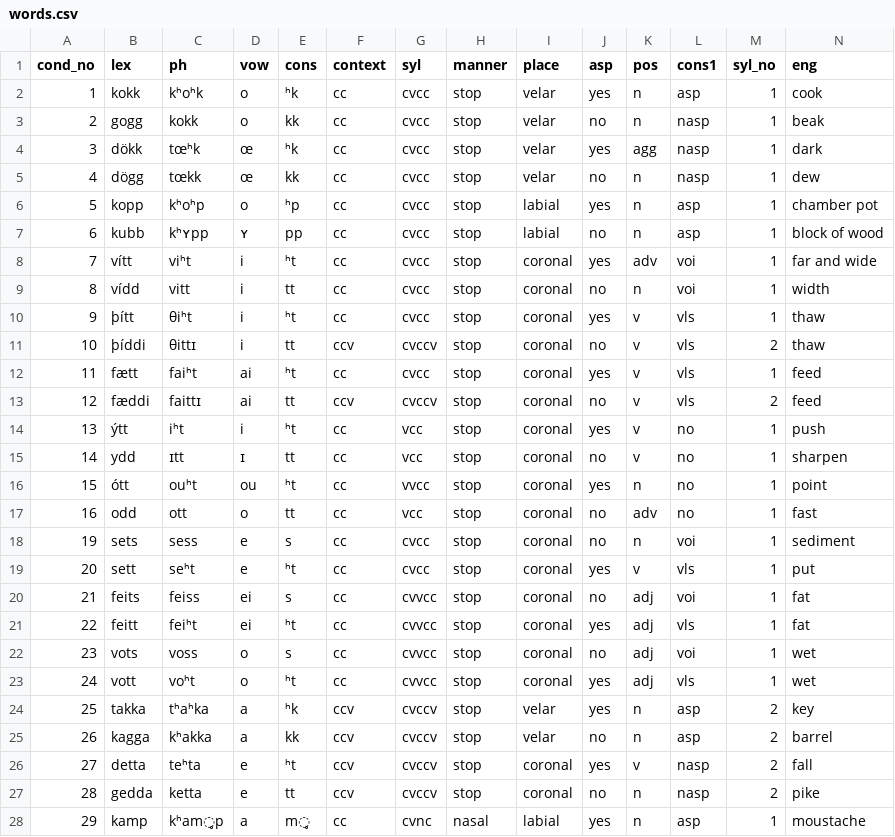
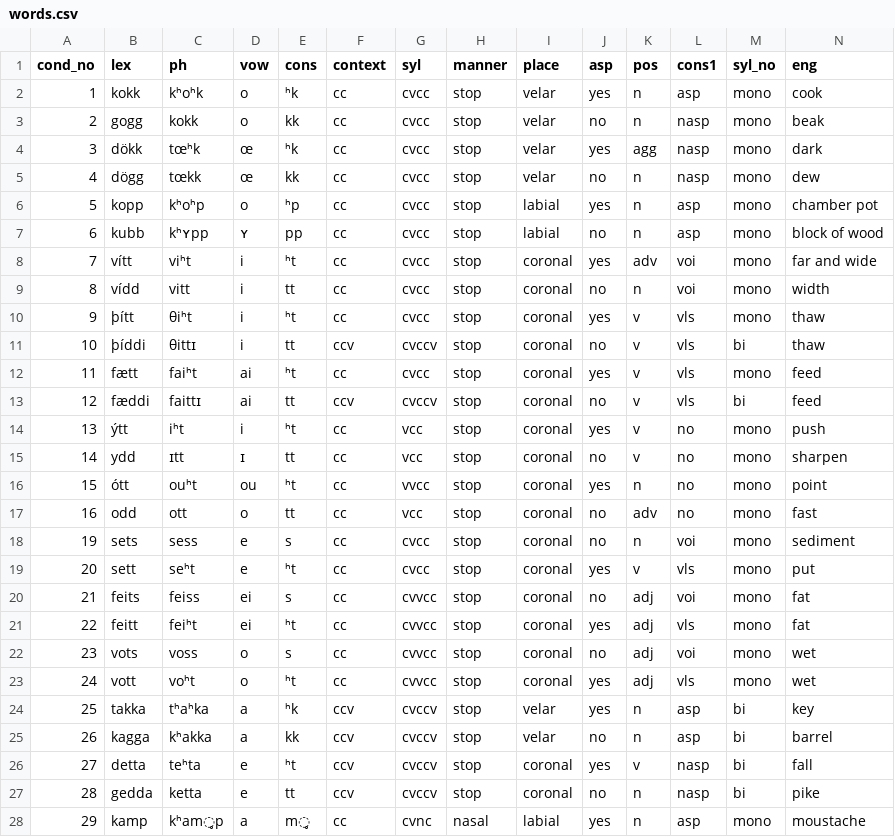
Before and after one commit to stefanocoretta/ma-thesis-york, a CSV file: task/task-src/words.csv, drawn as a sheet; only a part is shown; the diff covers the shown part only.

```diff
--- a/task/task-src/words.csv
+++ b/task/task-src/words.csv
@@ -1,28 +1,28 @@
 cond_no,lex,ph,vow,cons,context,syl,manner,place,asp,pos,cons1,syl_no,eng
-1,kokk,kʰoʰk,o,ʰk,cc,cvcc,stop,velar,yes,n,asp,1,cook
-2,gogg,kokk,o,kk,cc,cvcc,stop,velar,no,n,nasp,1,beak
-3,dökk,tœʰk,œ,ʰk,cc,cvcc,stop,velar,yes,agg,nasp,1,dark
-4,dögg,tœkk,œ,kk,cc,cvcc,stop,velar,no,n,nasp,1,dew
-5,kopp,kʰoʰp,o,ʰp,cc,cvcc,stop,labial,yes,n,asp,1,chamber pot
-6,kubb,kʰʏpp,ʏ,pp,cc,cvcc,stop,labial,no,n,asp,1,block of wood
-7,vítt,viʰt,i,ʰt,cc,cvcc,stop,coronal,yes,adv,voi,1,far and wide
-8,vídd,vitt,i,tt,cc,cvcc,stop,coronal,no,n,voi,1,width
-9,þítt,θiʰt,i,ʰt,cc,cvcc,stop,coronal,yes,v,vls,1,thaw
-10,þíddi,θittɪ,i,tt,ccv,cvccv,stop,coronal,no,v,vls,2,thaw
-11,fætt,faiʰt,ai,ʰt,cc,cvcc,stop,coronal,yes,v,vls,1,feed
-12,fæddi,faittɪ,ai,tt,ccv,cvccv,stop,coronal,no,v,vls,2,feed
-13,ýtt,iʰt,i,ʰt,cc,vcc,stop,coronal,yes,v,no,1,push
-14,ydd,ɪtt,ɪ,tt,cc,vcc,stop,coronal,no,v,no,1,sharpen
-15,ótt,ouʰt,ou,ʰt,cc,vvcc,stop,coronal,yes,n,no,1,point
-16,odd,ott,o,tt,cc,vcc,stop,coronal,no,adv,no,1,fast
-19,sets,sess,e,s,cc,cvcc,stop,coronal,no,n,voi,1,sediment
-20,sett,seʰt,e,ʰt,cc,cvcc,stop,coronal,yes,v,vls,1,put
-21,feits,feiss,ei,s,cc,cvvcc,stop,coronal,no,adj,voi,1,fat
-22,feitt,feiʰt,ei,ʰt,cc,cvvcc,stop,coronal,yes,adj,vls,1,fat
-23,vots,voss,o,s,cc,cvvcc,stop,coronal,no,adj,voi,1,wet
-24,vott,voʰt,o,ʰt,cc,cvvcc,stop,coronal,yes,adj,vls,1,wet
-25,takka,tʰaʰka,a,ʰk,ccv,cvccv,stop,velar,yes,n,asp,2,key
-26,kagga,kʰakka,a,kk,ccv,cvccv,stop,velar,no,n,asp,2,barrel
-27,detta,teʰta,e,ʰt,ccv,cvccv,stop,coronal,yes,v,nasp,2,fall
-28,gedda,ketta,e,tt,ccv,cvccv,stop,coronal,no,n,nasp,2,pike
-29,kamp,kʰam̥p,a,m̥,cc,cvnc,nasal,labial,yes,n,asp,1,moustache
+1,kokk,kʰoʰk,o,ʰk,cc,cvcc,stop,velar,yes,n,asp,mono,cook
+2,gogg,kokk,o,kk,cc,cvcc,stop,velar,no,n,nasp,mono,beak
+3,dökk,tœʰk,œ,ʰk,cc,cvcc,stop,velar,yes,agg,nasp,mono,dark
+4,dögg,tœkk,œ,kk,cc,cvcc,stop,velar,no,n,nasp,mono,dew
+5,kopp,kʰoʰp,o,ʰp,cc,cvcc,stop,labial,yes,n,asp,mono,chamber pot
+6,kubb,kʰʏpp,ʏ,pp,cc,cvcc,stop,labial,no,n,asp,mono,block of wood
+7,vítt,viʰt,i,ʰt,cc,cvcc,stop,coronal,yes,adv,voi,mono,far and wide
+8,vídd,vitt,i,tt,cc,cvcc,stop,coronal,no,n,voi,mono,width
+9,þítt,θiʰt,i,ʰt,cc,cvcc,stop,coronal,yes,v,vls,mono,thaw
+10,þíddi,θittɪ,i,tt,ccv,cvccv,stop,coronal,no,v,vls,bi,thaw
+11,fætt,faiʰt,ai,ʰt,cc,cvcc,stop,coronal,yes,v,vls,mono,feed
+12,fæddi,faittɪ,ai,tt,ccv,cvccv,stop,coronal,no,v,vls,bi,feed
+13,ýtt,iʰt,i,ʰt,cc,vcc,stop,coronal,yes,v,no,mono,push
+14,ydd,ɪtt,ɪ,tt,cc,vcc,stop,coronal,no,v,no,mono,sharpen
+15,ótt,ouʰt,ou,ʰt,cc,vvcc,stop,coronal,yes,n,no,mono,point
+16,odd,ott,o,tt,cc,vcc,stop,coronal,no,adv,no,mono,fast
+19,sets,sess,e,s,cc,cvcc,stop,coronal,no,n,voi,mono,sediment
+20,sett,seʰt,e,ʰt,cc,cvcc,stop,coronal,yes,v,vls,mono,put
+21,feits,feiss,ei,s,cc,cvvcc,stop,coronal,no,adj,voi,mono,fat
+22,feitt,feiʰt,ei,ʰt,cc,cvvcc,stop,coronal,yes,adj,vls,mono,fat
+23,vots,voss,o,s,cc,cvvcc,stop,coronal,no,adj,voi,mono,wet
+24,vott,voʰt,o,ʰt,cc,cvvcc,stop,coronal,yes,adj,vls,mono,wet
+25,takka,tʰaʰka,a,ʰk,ccv,cvccv,stop,velar,yes,n,asp,bi,key
+26,kagga,kʰakka,a,kk,ccv,cvccv,stop,velar,no,n,asp,bi,barrel
+27,detta,teʰta,e,ʰt,ccv,cvccv,stop,coronal,yes,v,nasp,bi,fall
+28,gedda,ketta,e,tt,ccv,cvccv,stop,coronal,no,n,nasp,bi,pike
+29,kamp,kʰam̥p,a,m̥,cc,cvnc,nasal,labial,yes,n,asp,mono,moustache
```
Also changed, not shown: 31 edited cells elsewhere in this file, 10 other files.
